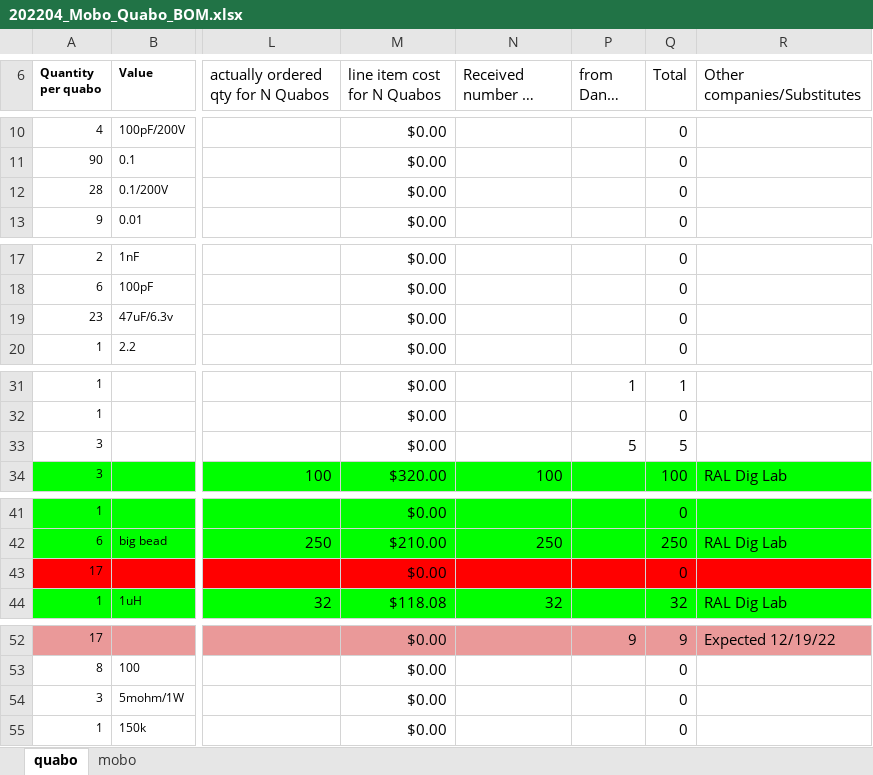
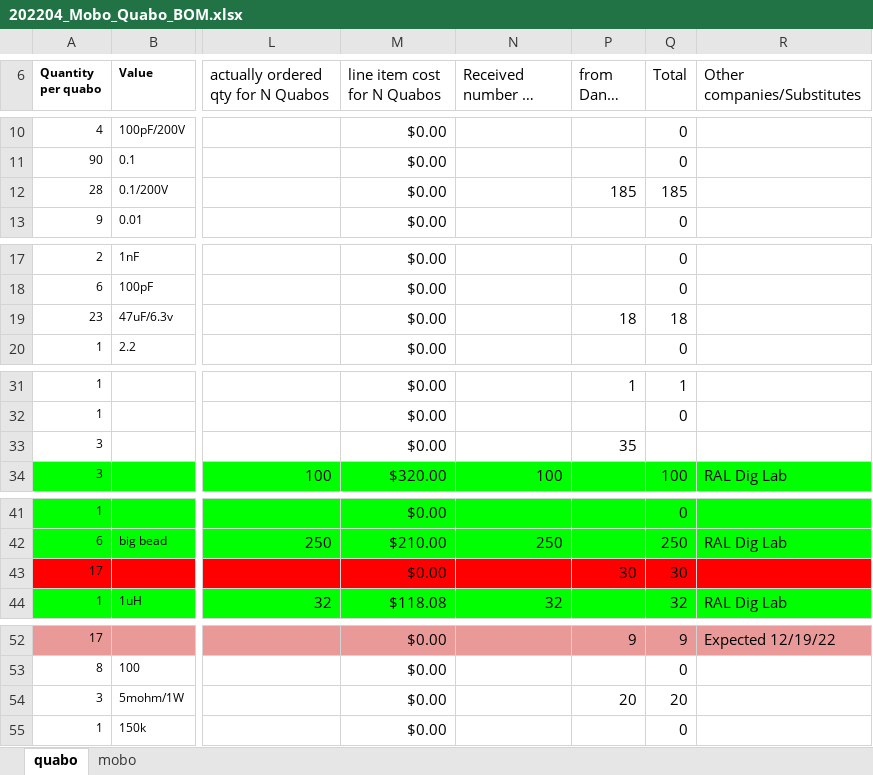
Before and after one commit to liuweiseu/quabo_bom, an Excel workbook: 202204_Mobo_Quabo_BOM.xlsx, sheet quabo, drawn as a sheet; only a part is shown, gaps mark what is left out; long unchanged cells end in …; values as stored, in another font and other column widths than the file's, no borders; the diff covers the shown part only; the diff names each change by its address in the sheet, - before the commit and + after, or states it on an @@ line.

Commit message:
update some number of caps. Not enough for 32 quabos.

```diff
--- a/202204_Mobo_Quabo_BOM.xlsx (sheet quabo)
+++ b/202204_Mobo_Quabo_BOM.xlsx (sheet quabo)
-P12 (from Dan's box): (empty)
+P12 (from Dan's box): 185
-Q12 (Total): 0
+Q12 (Total): 185
-P19 (from Dan's box): (empty)
+P19 (from Dan's box): 18
-Q19 (Total): 0
+Q19 (Total): 18
-P33 (from Dan's box): 5
+P33 (from Dan's box): 35
-Q33 (Total): 5
+Q33 (Total): (empty)
-P43 (from Dan's box): (empty)
+P43 (from Dan's box): 30
-Q43 (Total): 0
+Q43 (Total): 30
-P54 (from Dan's box): (empty)
+P54 (from Dan's box): 20
-Q54 (Total): 0
+Q54 (Total): 20
```
Also changed, not shown: 1 edited cell elsewhere in this sheet, sheet mobo.
